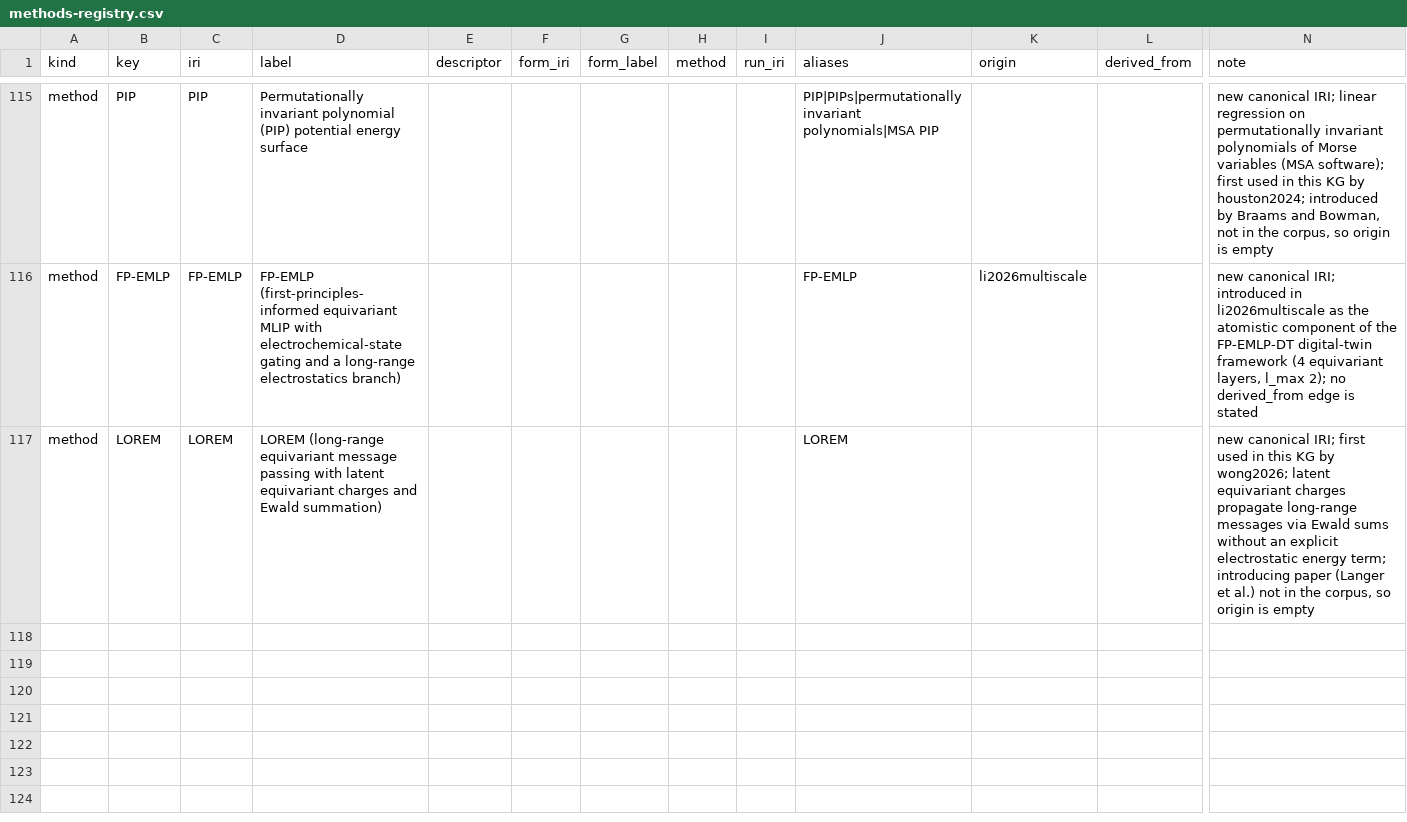
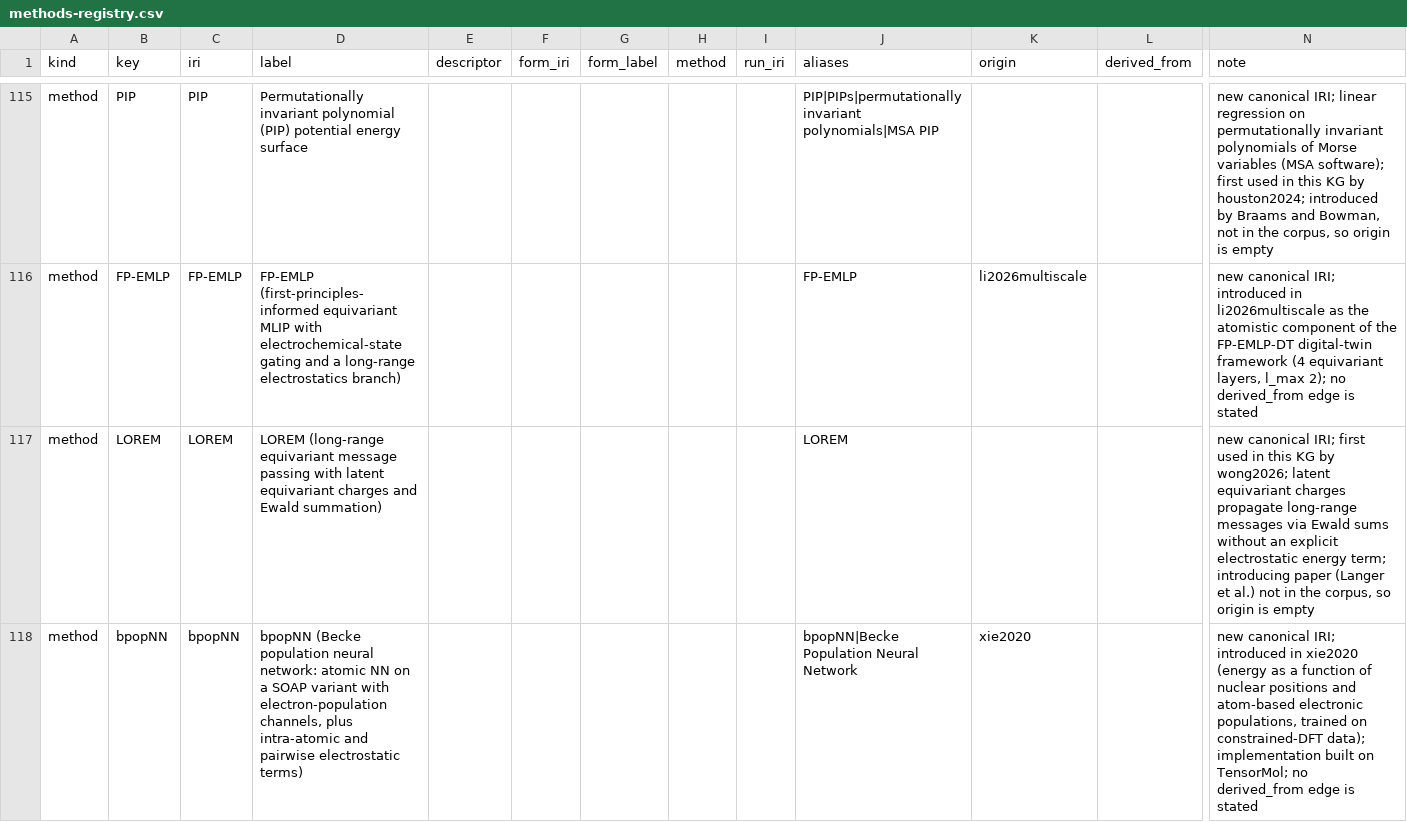
Before and after one commit to danielhz/mlips-ontology, a CSV file: artifacts/kg/methods-registry.csv, drawn as a sheet; only a part is shown, gaps mark what is left out; rows hold the shown columns only; the diff names each change by its address in the sheet, - before the commit and + after, or states it on an @@ line.

```diff
--- a/artifacts/kg/methods-registry.csv
+++ b/artifacts/kg/methods-registry.csv
+row 118: method | bpopNN | bpopNN | bpopNN (Becke population neural network: atomic NN on a SOAP variant with electron-population channels, plus intra-atomic and pairwise electrostatic terms) |  |  |  |  |  | bpopNN|Becke Population Neural Network | xie2020 |  | new canonical IRI; introduced in xie2020 (energy as a function of nuclear positions and atom-based electronic populations, trained on constrained-DFT data); implementation built on TensorMol; no derived_from edge is stated
```
Also changed, not shown: artifacts/kg/datasets-splits.csv, artifacts/kg/population-log.csv, 9 other files.
